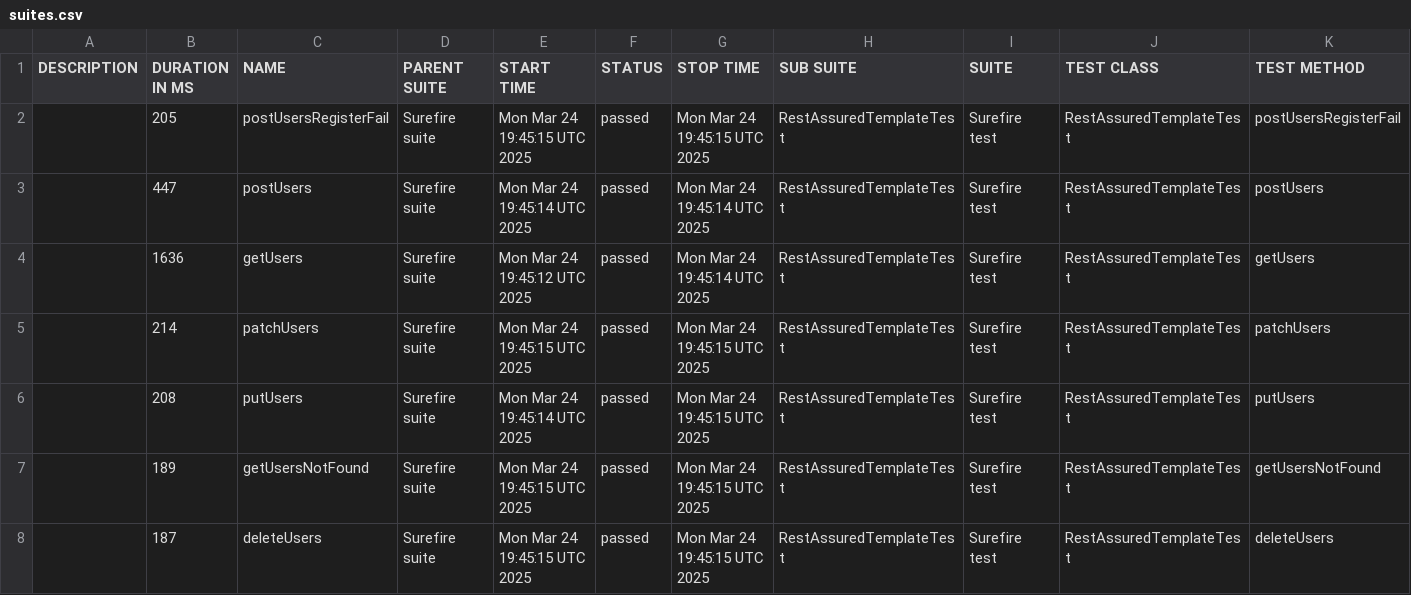
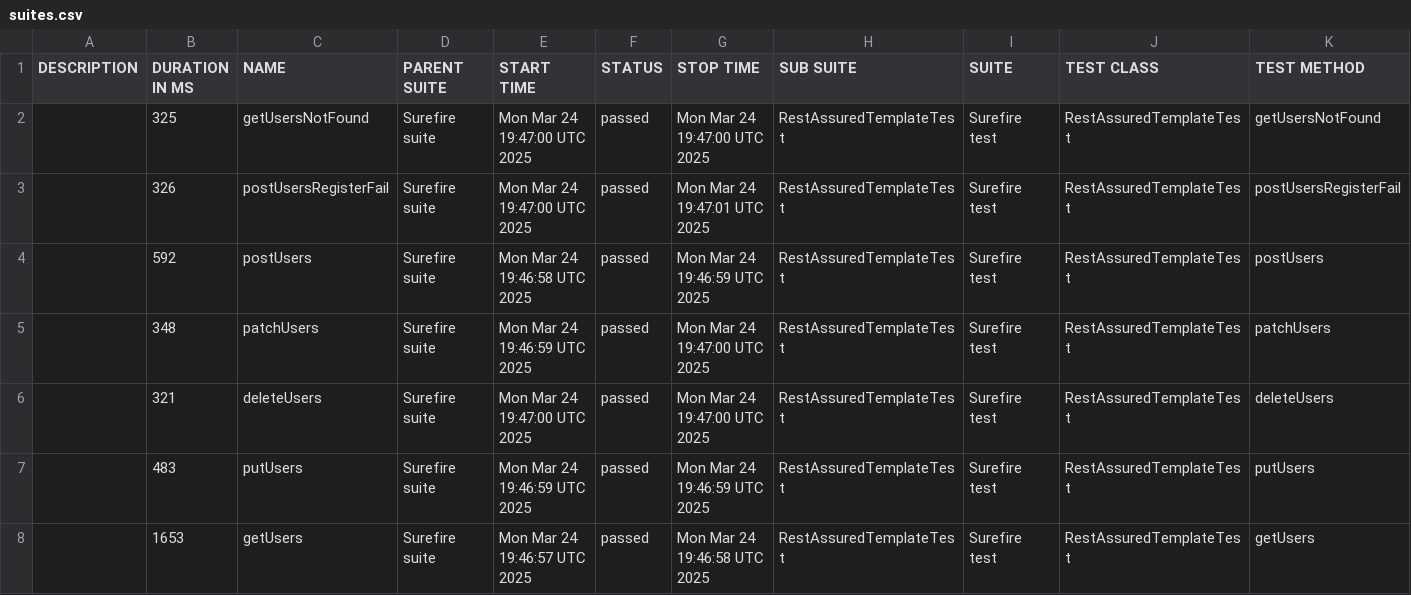
Before and after one commit to vasile-ungureanu/reqres_rest_assured_demo, a CSV file: data/suites.csv, drawn as a sheet.

```diff
--- a/data/suites.csv
+++ b/data/suites.csv
@@ -1,8 +1,8 @@
 "DESCRIPTION","DURATION IN MS","NAME","PARENT SUITE","START TIME","STATUS","STOP TIME","SUB SUITE","SUITE","TEST CLASS","TEST METHOD"
-"","205","postUsersRegisterFail","Surefire suite","Mon Mar 24 19:45:15 UTC 2025","passed","Mon Mar 24 19:45:15 UTC 2025","RestAssuredTemplateTest","Surefire test","RestAssuredTemplateTest","postUsersRegisterFail"
-"","447","postUsers","Surefire suite","Mon Mar 24 19:45:14 UTC 2025","passed","Mon Mar 24 19:45:14 UTC 2025","RestAssuredTemplateTest","Surefire test","RestAssuredTemplateTest","postUsers"
-"","1636","getUsers","Surefire suite","Mon Mar 24 19:45:12 UTC 2025","passed","Mon Mar 24 19:45:14 UTC 2025","RestAssuredTemplateTest","Surefire test","RestAssuredTemplateTest","getUsers"
-"","214","patchUsers","Surefire suite","Mon Mar 24 19:45:15 UTC 2025","passed","Mon Mar 24 19:45:15 UTC 2025","RestAssuredTemplateTest","Surefire test","RestAssuredTemplateTest","patchUsers"
-"","208","putUsers","Surefire suite","Mon Mar 24 19:45:14 UTC 2025","passed","Mon Mar 24 19:45:15 UTC 2025","RestAssuredTemplateTest","Surefire test","RestAssuredTemplateTest","putUsers"
-"","189","getUsersNotFound","Surefire suite","Mon Mar 24 19:45:15 UTC 2025","passed","Mon Mar 24 19:45:15 UTC 2025","RestAssuredTemplateTest","Surefire test","RestAssuredTemplateTest","getUsersNotFound"
-"","187","deleteUsers","Surefire suite","Mon Mar 24 19:45:15 UTC 2025","passed","Mon Mar 24 19:45:15 UTC 2025","RestAssuredTemplateTest","Surefire test","RestAssuredTemplateTest","deleteUsers"
+"","325","getUsersNotFound","Surefire suite","Mon Mar 24 19:47:00 UTC 2025","passed","Mon Mar 24 19:47:00 UTC 2025","RestAssuredTemplateTest","Surefire test","RestAssuredTemplateTest","getUsersNotFound"
+"","326","postUsersRegisterFail","Surefire suite","Mon Mar 24 19:47:00 UTC 2025","passed","Mon Mar 24 19:47:01 UTC 2025","RestAssuredTemplateTest","Surefire test","RestAssuredTemplateTest","postUsersRegisterFail"
+"","592","postUsers","Surefire suite","Mon Mar 24 19:46:58 UTC 2025","passed","Mon Mar 24 19:46:59 UTC 2025","RestAssuredTemplateTest","Surefire test","RestAssuredTemplateTest","postUsers"
+"","348","patchUsers","Surefire suite","Mon Mar 24 19:46:59 UTC 2025","passed","Mon Mar 24 19:47:00 UTC 2025","RestAssuredTemplateTest","Surefire test","RestAssuredTemplateTest","patchUsers"
+"","321","deleteUsers","Surefire suite","Mon Mar 24 19:47:00 UTC 2025","passed","Mon Mar 24 19:47:00 UTC 2025","RestAssuredTemplateTest","Surefire test","RestAssuredTemplateTest","deleteUsers"
+"","483","putUsers","Surefire suite","Mon Mar 24 19:46:59 UTC 2025","passed","Mon Mar 24 19:46:59 UTC 2025","RestAssuredTemplateTest","Surefire test","RestAssuredTemplateTest","putUsers"
+"","1653","getUsers","Surefire suite","Mon Mar 24 19:46:57 UTC 2025","passed","Mon Mar 24 19:46:58 UTC 2025","RestAssuredTemplateTest","Surefire test","RestAssuredTemplateTest","getUsers"
```
Also changed, not shown: 28 other files.
